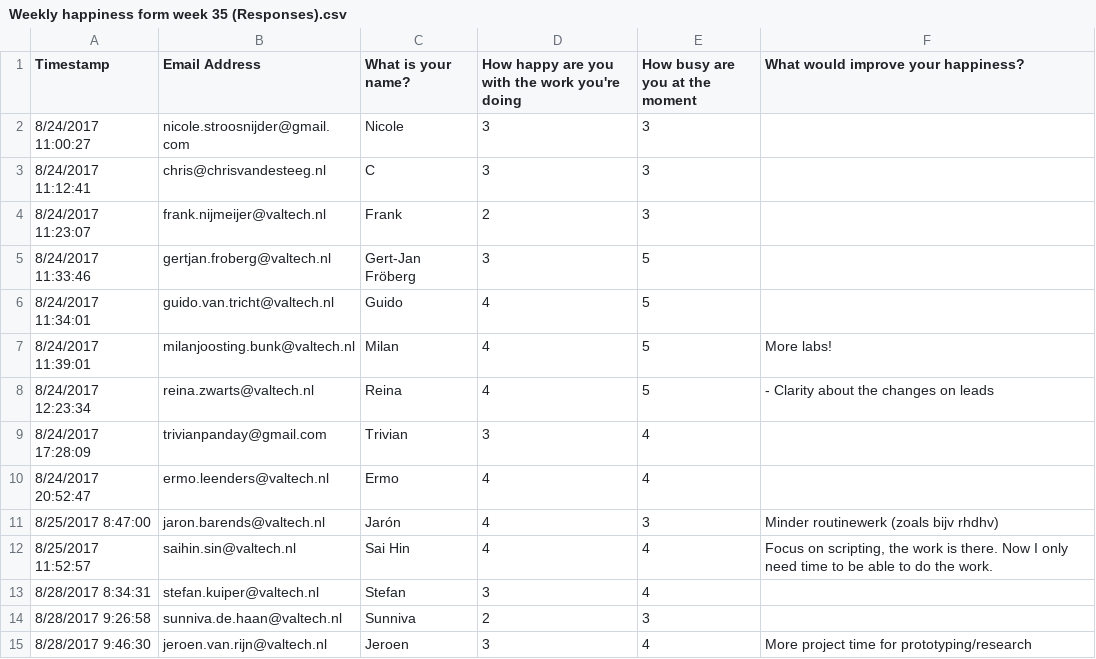
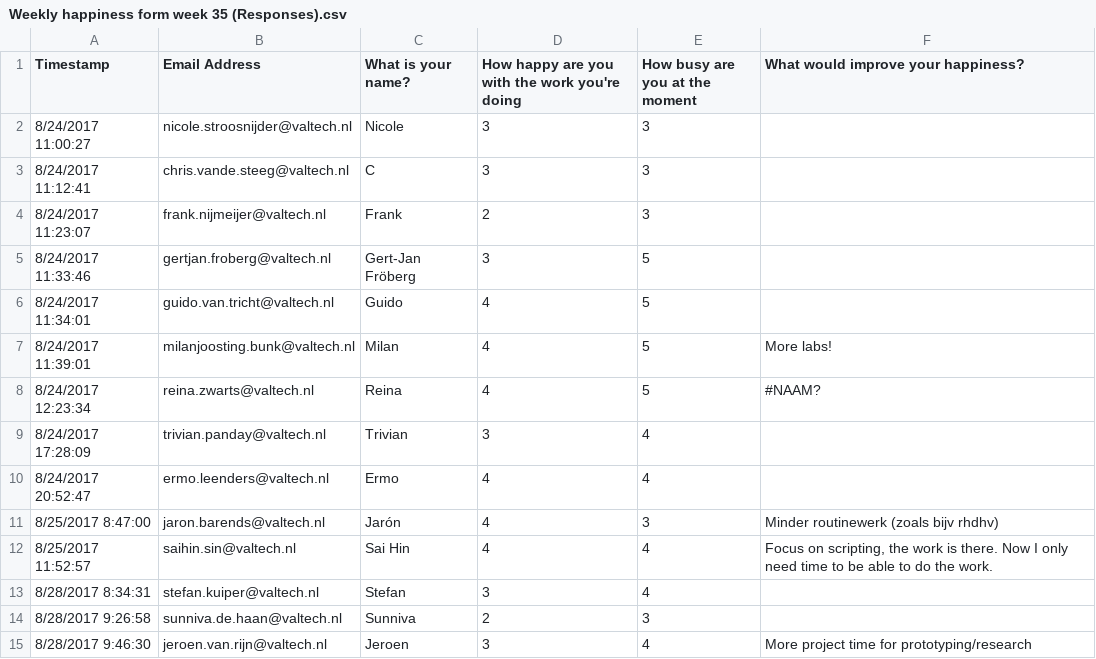
Before and after one commit to Jeroen-V-H/employee-happiness, a CSV file: src/data/Weekly happiness form week 35 (Responses).csv, drawn as a sheet.

Commit message:
case-insensitve email; added data

```diff
--- a/src/data/Weekly happiness form week 35 (Responses).csv
+++ b/src/data/Weekly happiness form week 35 (Responses).csv
@@ -1,4 +1,4 @@
 Timestamp;Email Address;What is your name?;How happy are you with the work you're doing ;How busy are you at the moment ;What would improve your happiness?
-8/24/2017 11:00:27;nicole.stroosnijder@gmail.com;Nicole;3;3;
-8/24/2017 11:12:41;chris@chrisvandesteeg.nl;C;3;3;
+8/24/2017 11:00:27;nicole.stroosnijder@valtech.nl;Nicole;3;3;
+8/24/2017 11:12:41;chris.vande.steeg@valtech.nl;C;3;3;
 8/24/2017 11:23:07;frank.nijmeijer@valtech.nl;Frank;2;3;
@@ -7,4 +7,4 @@
 8/24/2017 11:39:01;milanjoosting.bunk@valtech.nl;Milan;4;5;More labs!
-8/24/2017 12:23:34;reina.zwarts@valtech.nl;Reina;4;5;- Clarity about the changes on leads
-8/24/2017 17:28:09;trivianpanday@gmail.com;Trivian;3;4;
+8/24/2017 12:23:34;reina.zwarts@valtech.nl;Reina;4;5;#NAAM?
+8/24/2017 17:28:09;trivian.panday@valtech.nl;Trivian;3;4;
 8/24/2017 20:52:47;ermo.leenders@valtech.nl;Ermo;4;4;
```
Also changed, not shown: src/data/Weekly happiness form week 36 (Responses).csv, src/data/Weekly happiness form week 39 (Responses).csv, 3 other files.
